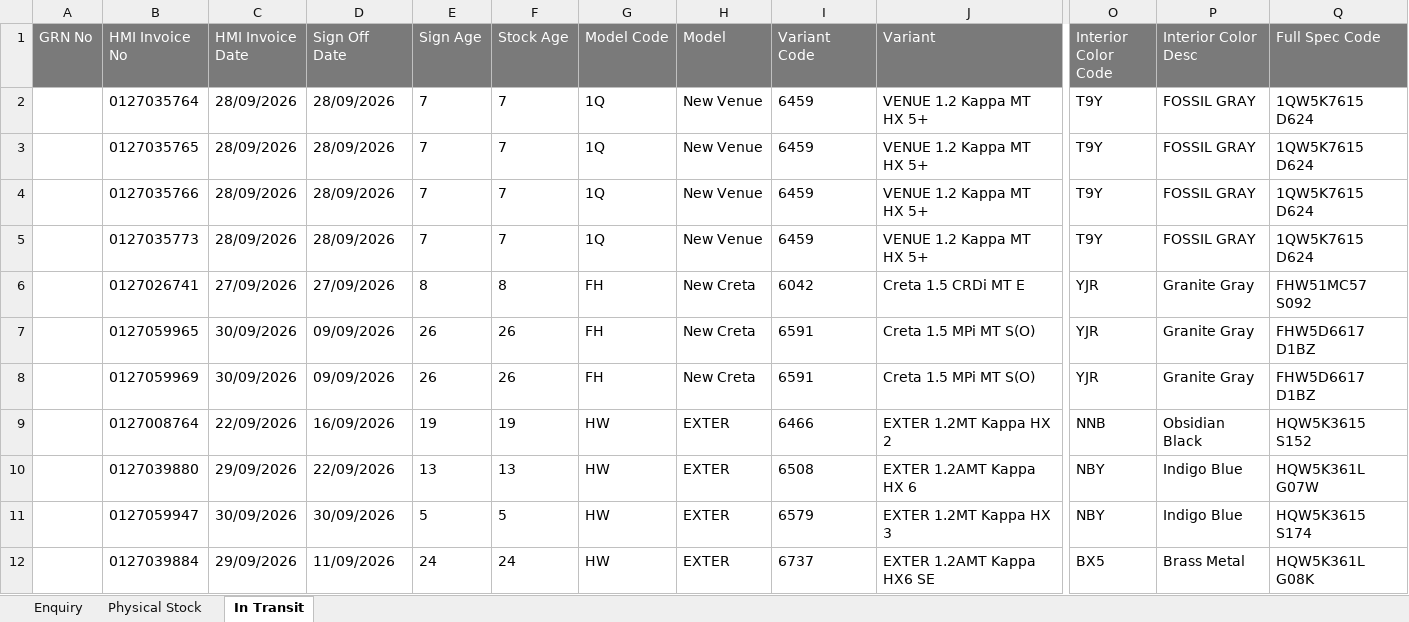
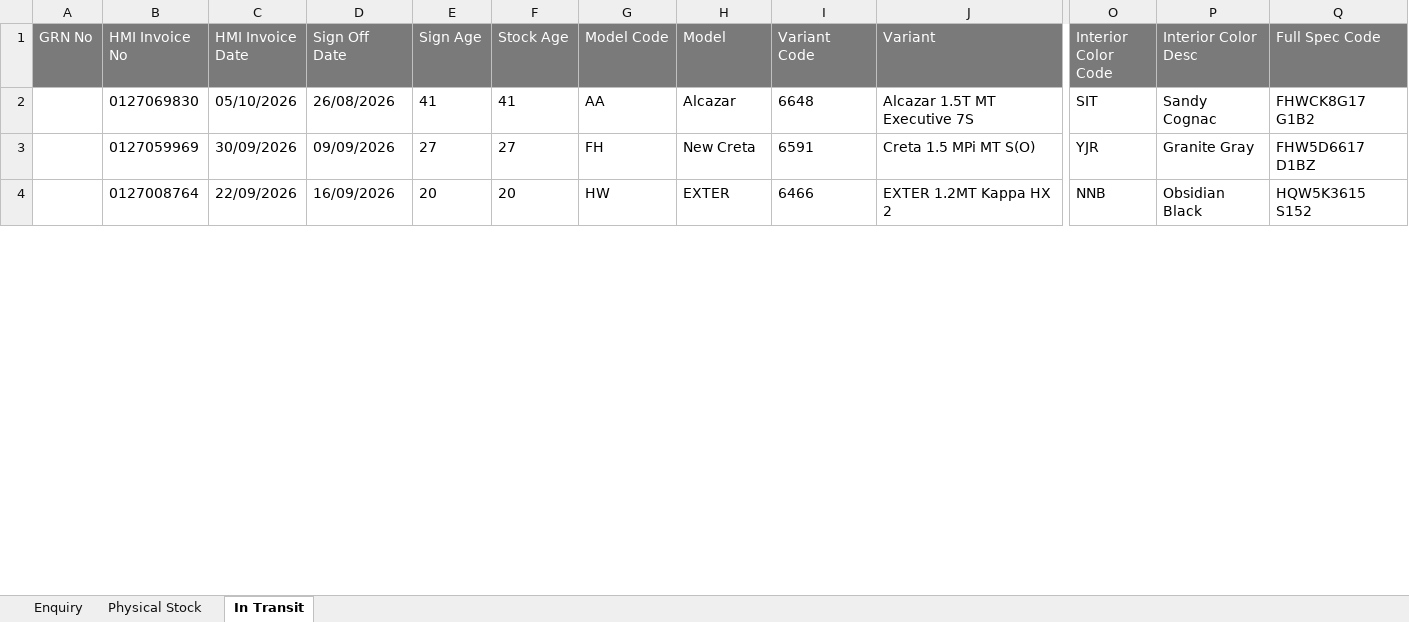
Before and after one commit to UnnatiM2009/Hyundai_ETBR, an Excel workbook: data/Enquiry.xlsx, sheet In Transit, drawn as a sheet; only a part is shown, gaps mark what is left out; values as stored, in another font and other column widths than the file's, no borders; removed rows and columns are numbered as before the commit, all else as after; rows hold the shown columns only; the diff covers the shown part only; the diff names each change by its address in the sheet, - before the commit and + after, or states it on an @@ line.

```diff
--- a/data/Enquiry.xlsx (sheet In Transit)
+++ b/data/Enquiry.xlsx (sheet In Transit)
-row 2:  | 0127035764 | 28/09/2026 | 28/09/2026 | 7 | 7 | 1Q | New Venue | 6459 | VENUE 1.2 Kappa MT HX 5+ | T9Y | FOSSIL GRAY | 1QW5K7615 D624
-row 3:  | 0127035765 | 28/09/2026 | 28/09/2026 | 7 | 7 | 1Q | New Venue | 6459 | VENUE 1.2 Kappa MT HX 5+ | T9Y | FOSSIL GRAY | 1QW5K7615 D624
-row 4:  | 0127035766 | 28/09/2026 | 28/09/2026 | 7 | 7 | 1Q | New Venue | 6459 | VENUE 1.2 Kappa MT HX 5+ | T9Y | FOSSIL GRAY | 1QW5K7615 D624
-row 5:  | 0127035773 | 28/09/2026 | 28/09/2026 | 7 | 7 | 1Q | New Venue | 6459 | VENUE 1.2 Kappa MT HX 5+ | T9Y | FOSSIL GRAY | 1QW5K7615 D624
-row 6:  | 0127026741 | 27/09/2026 | 27/09/2026 | 8 | 8 | FH | New Creta | 6042 | Creta 1.5 CRDi MT E | YJR | Granite Gray | FHW51MC57 S092
-B2 (HMI Invoice No): 0127059965
+B2 (HMI Invoice No): 0127069830
-C2 (HMI Invoice Date): 30/09/2026
+C2 (HMI Invoice Date): 05/10/2026
-D2 (Sign Off Date): 09/09/2026
+D2 (Sign Off Date): 26/08/2026
-E2 (Sign Age): 26
+E2 (Sign Age): 41
-F2 (Stock Age): 26
+F2 (Stock Age): 41
-G2 (Model Code): FH
+G2 (Model Code): AA
-H2 (Model): New Creta
+H2 (Model): Alcazar
-I2 (Variant Code): 6591
+I2 (Variant Code): 6648
-J2 (Variant): Creta 1.5 MPi MT S(O)
+J2 (Variant): Alcazar 1.5T MT Executive 7S
-O2 (Interior Color Code): YJR
+O2 (Interior Color Code): SIT
-P2 (Interior Color Desc): Granite Gray
+P2 (Interior Color Desc): Sandy Cognac
-Q2 (Full Spec Code): FHW5D6617 D1BZ
+Q2 (Full Spec Code): FHWCK8G17 G1B2
-E3 (Sign Age): 26
+E3 (Sign Age): 27
-F3 (Stock Age): 26
+F3 (Stock Age): 27
-E4 (Sign Age): 19
+E4 (Sign Age): 20
-F4 (Stock Age): 19
+F4 (Stock Age): 20
-row 10:  | 0127039880 | 29/09/2026 | 22/09/2026 | 13 | 13 | HW | EXTER | 6508 | EXTER 1.2AMT Kappa HX 6 | NBY | Indigo Blue | HQW5K361L G07W
-row 11:  | 0127059947 | 30/09/2026 | 30/09/2026 | 5 | 5 | HW | EXTER | 6579 | EXTER 1.2MT Kappa HX 3 | NBY | Indigo Blue | HQW5K3615 S174
-row 12:  | 0127039884 | 29/09/2026 | 11/09/2026 | 24 | 24 | HW | EXTER | 6737 | EXTER 1.2AMT Kappa HX6 SE | BX5 | Brass Metal | HQW5K361L G08K
```
Also changed, not shown: 22 edited cells elsewhere in this sheet, sheet Enquiry, sheet Physical Stock, 2 other files.
